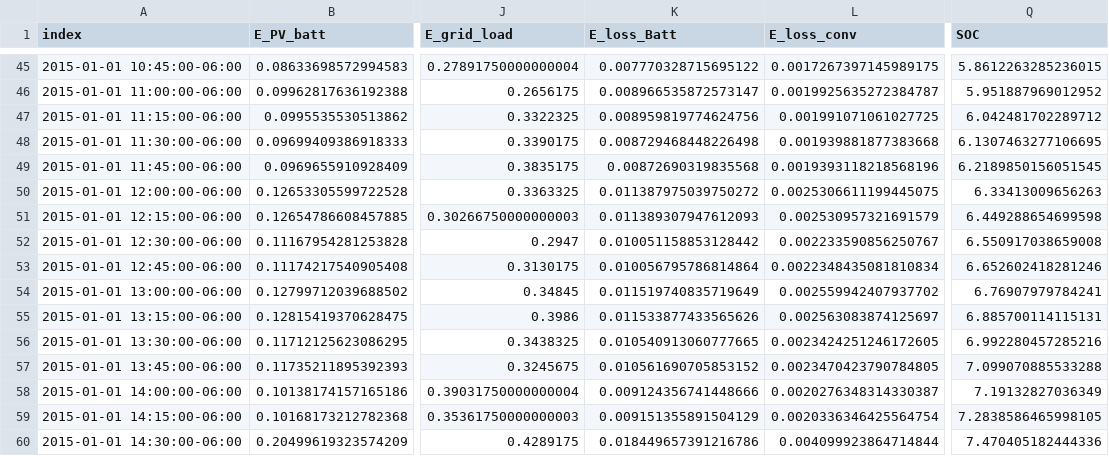
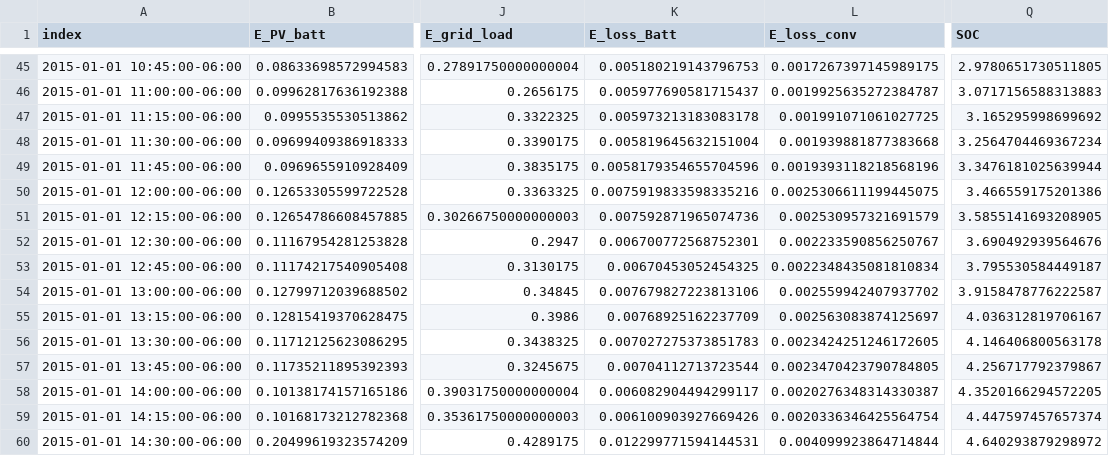
Before and after one commit to alefunxo/Basopra, a CSV file: Output/test_out.csv, drawn as a sheet; only a part is shown, gaps mark what is left out; the diff covers the shown part only; the diff names each change by its address in the sheet, - before the commit and + after, or states it on an @@ line.

```diff
--- a/Output/test_out.csv
+++ b/Output/test_out.csv
-K45 (E_loss_Batt): 0.007770328715695122
+K45 (E_loss_Batt): 0.005180219143796753
-Q45 (SOC): 5.8612263285236015
+Q45 (SOC): 2.9780651730511805
-K46 (E_loss_Batt): 0.008966535872573147
+K46 (E_loss_Batt): 0.005977690581715437
-Q46 (SOC): 5.951887969012952
+Q46 (SOC): 3.0717156588313883
-K47 (E_loss_Batt): 0.008959819774624756
+K47 (E_loss_Batt): 0.005973213183083178
-Q47 (SOC): 6.042481702289712
+Q47 (SOC): 3.165295998699692
-K48 (E_loss_Batt): 0.008729468448226498
+K48 (E_loss_Batt): 0.005819645632151004
-Q48 (SOC): 6.1307463277106695
+Q48 (SOC): 3.2564704469367234
-K49 (E_loss_Batt): 0.00872690319835568
+K49 (E_loss_Batt): 0.0058179354655704596
-Q49 (SOC): 6.2189850156051545
+Q49 (SOC): 3.3476181025639944
-K50 (E_loss_Batt): 0.011387975039750272
+K50 (E_loss_Batt): 0.0075919833598335216
-Q50 (SOC): 6.33413009656263
+Q50 (SOC): 3.466559175201386
-K51 (E_loss_Batt): 0.011389307947612093
+K51 (E_loss_Batt): 0.007592871965074736
-Q51 (SOC): 6.449288654699598
+Q51 (SOC): 3.5855141693208905
-K52 (E_loss_Batt): 0.010051158853128442
+K52 (E_loss_Batt): 0.006700772568752301
-Q52 (SOC): 6.550917038659008
+Q52 (SOC): 3.690492939564676
-K53 (E_loss_Batt): 0.010056795786814864
+K53 (E_loss_Batt): 0.00670453052454325
-Q53 (SOC): 6.652602418281246
+Q53 (SOC): 3.795530584449187
-K54 (E_loss_Batt): 0.011519740835719649
+K54 (E_loss_Batt): 0.007679827223813106
-Q54 (SOC): 6.76907979784241
+Q54 (SOC): 3.9158478776222587
-K55 (E_loss_Batt): 0.011533877433565626
+K55 (E_loss_Batt): 0.00768925162237709
-Q55 (SOC): 6.885700114115131
+Q55 (SOC): 4.036312819706167
-K56 (E_loss_Batt): 0.010540913060777665
+K56 (E_loss_Batt): 0.007027275373851783
-Q56 (SOC): 6.992280457285216
+Q56 (SOC): 4.146406800563178
-K57 (E_loss_Batt): 0.010561690705853152
+K57 (E_loss_Batt): 0.00704112713723544
-Q57 (SOC): 7.099070885533288
+Q57 (SOC): 4.256717792379867
-K58 (E_loss_Batt): 0.009124356741448666
+K58 (E_loss_Batt): 0.006082904494299117
-Q58 (SOC): 7.19132827036349
+Q58 (SOC): 4.3520166294572205
-K59 (E_loss_Batt): 0.009151355891504129
+K59 (E_loss_Batt): 0.006100903927669426
-Q59 (SOC): 7.2838586465998105
+Q59 (SOC): 4.447597457657374
-K60 (E_loss_Batt): 0.018449657391216786
+K60 (E_loss_Batt): 0.012299771594144531
-Q60 (SOC): 7.470405182444336
+Q60 (SOC): 4.640293879298972
```
Also changed, not shown: 127 edited cells elsewhere in this file, Output/Results.csv, 3 other files.
